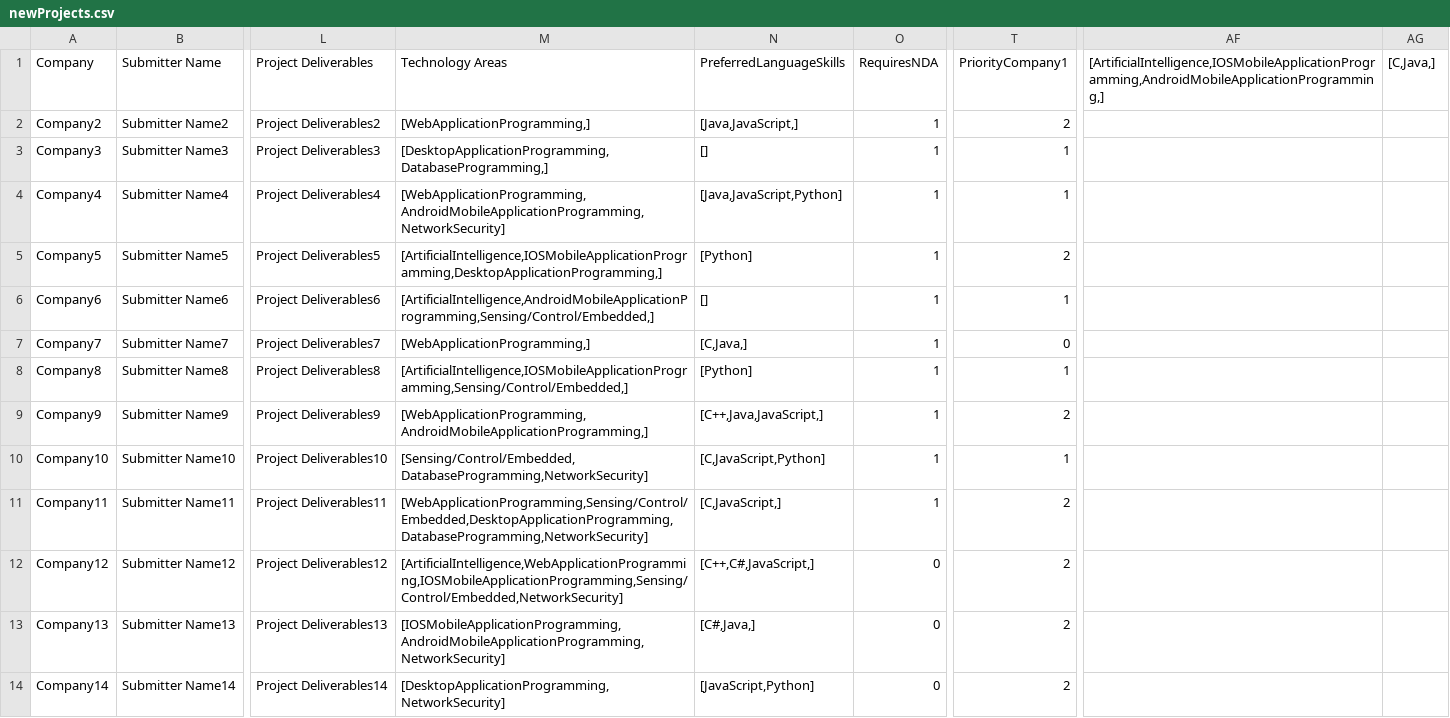
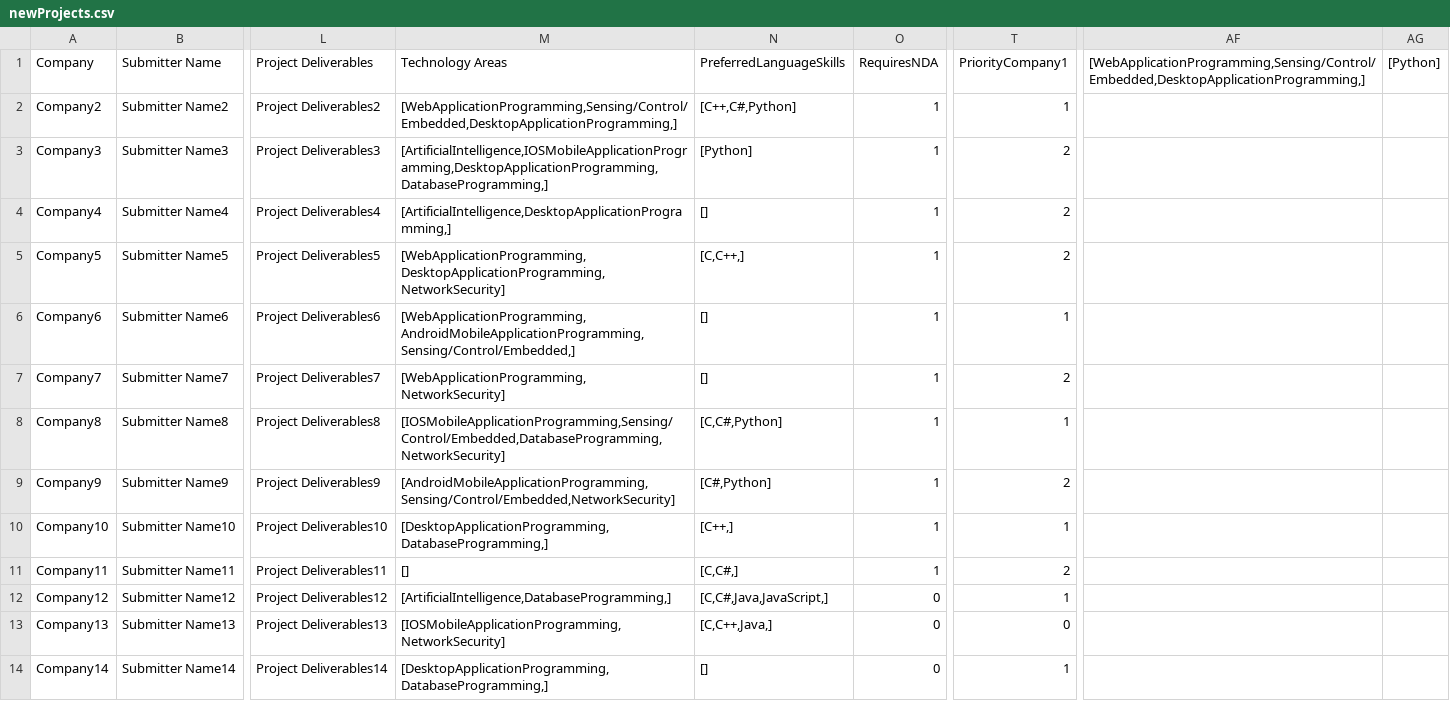
Before and after one commit to SeanRog/SER401-FALL-19-Project, a CSV file: BruteForce/newProjects.csv, drawn as a sheet; only a part is shown, gaps mark what is left out; the diff covers the shown part only; the diff names each change by its address in the sheet, - before the commit and + after, or states it on an @@ line.

```diff
--- a/BruteForce/newProjects.csv
+++ b/BruteForce/newProjects.csv
-AF1: [ArtificialIntelligence,IOSMobileApplicationProgramming,AndroidMobileApplicationProgramming,]
+AF1: [WebApplicationProgramming,Sensing/Control/Embedded,DesktopApplicationProgramming,]
-AG1: [C,Java,]
+AG1: [Python]
-M2 (Technology Areas): [WebApplicationProgramming,]
+M2 (Technology Areas): [WebApplicationProgramming,Sensing/Control/Embedded,DesktopApplicationProgramming,]
-N2 (PreferredLanguageSkills): [Java,JavaScript,]
+N2 (PreferredLanguageSkills): [C++,C#,Python]
-T2 (PriorityCompany1): 2
+T2 (PriorityCompany1): 1
-M3 (Technology Areas): [DesktopApplicationProgramming,DatabaseProgramming,]
+M3 (Technology Areas): [ArtificialIntelligence,IOSMobileApplicationProgramming,DesktopApplicationProgramming,DatabaseProgramming,]
-N3 (PreferredLanguageSkills): []
+N3 (PreferredLanguageSkills): [Python]
-T3:T4 (PriorityCompany1): 1
+T3:T4 (PriorityCompany1): 2
-M4 (Technology Areas): [WebApplicationProgramming,AndroidMobileApplicationProgramming,NetworkSecurity]
+M4 (Technology Areas): [ArtificialIntelligence,DesktopApplicationProgramming,]
-N4 (PreferredLanguageSkills): [Java,JavaScript,Python]
+N4 (PreferredLanguageSkills): []
-M5 (Technology Areas): [ArtificialIntelligence,IOSMobileApplicationProgramming,DesktopApplicationProgramming,]
+M5 (Technology Areas): [WebApplicationProgramming,DesktopApplicationProgramming,NetworkSecurity]
-N5 (PreferredLanguageSkills): [Python]
+N5 (PreferredLanguageSkills): [C,C++,]
-M6 (Technology Areas): [ArtificialIntelligence,AndroidMobileApplicationProgramming,Sensing/Control/Embedded,]
+M6 (Technology Areas): [WebApplicationProgramming,AndroidMobileApplicationProgramming,Sensing/Control/Embedded,]
-M7 (Technology Areas): [WebApplicationProgramming,]
+M7 (Technology Areas): [WebApplicationProgramming,NetworkSecurity]
-N7 (PreferredLanguageSkills): [C,Java,]
+N7 (PreferredLanguageSkills): []
-T7 (PriorityCompany1): 0
+T7 (PriorityCompany1): 2
-M8 (Technology Areas): [ArtificialIntelligence,IOSMobileApplicationProgramming,Sensing/Control/Embedded,]
+M8 (Technology Areas): [IOSMobileApplicationProgramming,Sensing/Control/Embedded,DatabaseProgramming,NetworkSecurity]
-N8 (PreferredLanguageSkills): [Python]
+N8 (PreferredLanguageSkills): [C,C#,Python]
-M9 (Technology Areas): [WebApplicationProgramming,AndroidMobileApplicationProgramming,]
+M9 (Technology Areas): [AndroidMobileApplicationProgramming,Sensing/Control/Embedded,NetworkSecurity]
-N9 (PreferredLanguageSkills): [C++,Java,JavaScript,]
+N9 (PreferredLanguageSkills): [C#,Python]
-M10 (Technology Areas): [Sensing/Control/Embedded,DatabaseProgramming,NetworkSecurity]
+M10 (Technology Areas): [DesktopApplicationProgramming,DatabaseProgramming,]
-N10 (PreferredLanguageSkills): [C,JavaScript,Python]
+N10 (PreferredLanguageSkills): [C++,]
-M11 (Technology Areas): [WebApplicationProgramming,Sensing/Control/Embedded,DesktopApplicationProgramming,DatabaseProgramming,NetworkSecurity]
+M11 (Technology Areas): []
-N11 (PreferredLanguageSkills): [C,JavaScript,]
+N11 (PreferredLanguageSkills): [C,C#,]
-M12 (Technology Areas): [ArtificialIntelligence,WebApplicationProgramming,IOSMobileApplicationProgramming,Sensing/Control/Embedded,NetworkSecurity]
+M12 (Technology Areas): [ArtificialIntelligence,DatabaseProgramming,]
-N12 (PreferredLanguageSkills): [C++,C#,JavaScript,]
+N12 (PreferredLanguageSkills): [C,C#,Java,JavaScript,]
-T12 (PriorityCompany1): 2
+T12 (PriorityCompany1): 1
-M13 (Technology Areas): [IOSMobileApplicationProgramming,AndroidMobileApplicationProgramming,NetworkSecurity]
+M13 (Technology Areas): [IOSMobileApplicationProgramming,NetworkSecurity]
-N13 (PreferredLanguageSkills): [C#,Java,]
+N13 (PreferredLanguageSkills): [C,C++,Java,]
-T13 (PriorityCompany1): 2
+T13 (PriorityCompany1): 0
-M14 (Technology Areas): [DesktopApplicationProgramming,NetworkSecurity]
+M14 (Technology Areas): [DesktopApplicationProgramming,DatabaseProgramming,]
-N14 (PreferredLanguageSkills): [JavaScript,Python]
+N14 (PreferredLanguageSkills): []
-T14 (PriorityCompany1): 2
+T14 (PriorityCompany1): 1
```
Also changed, not shown: 74 edited cells elsewhere in this file, BruteForce/newStudents.CSV, 1 other file.
